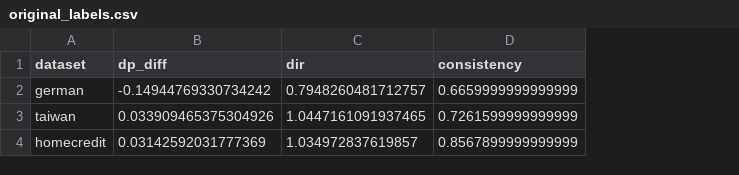
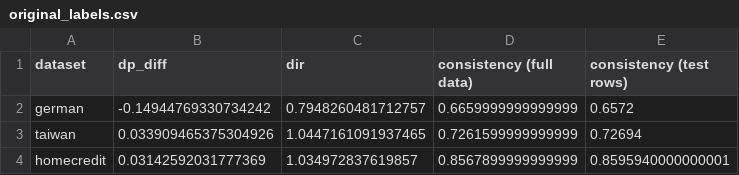
Before and after one commit to Martijnl123/fair-credit, a CSV file: figures/original_labels.csv, drawn as a sheet; the diff names each change by its address in the sheet, - before the commit and + after, or states it on an @@ line.

```diff
--- a/figures/original_labels.csv
+++ b/figures/original_labels.csv
+column E (consistency (test rows)), rows 2-4: 0.6572 | 0.72694 | 0.8595940000000001
-D1: consistency
+D1: consistency (full data)
```
Also changed, not shown: figures/before_after_lr_fnr.csv, figures/runs_lr_fnr.csv, 4 other files.
